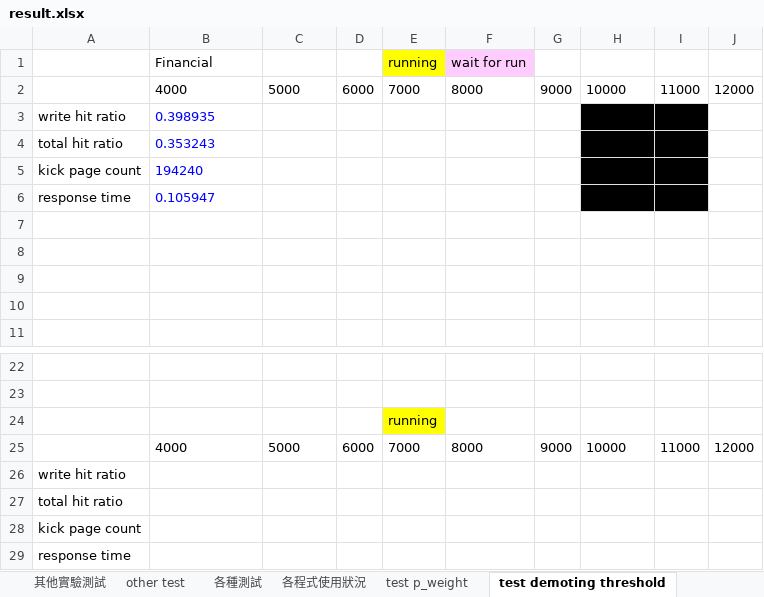
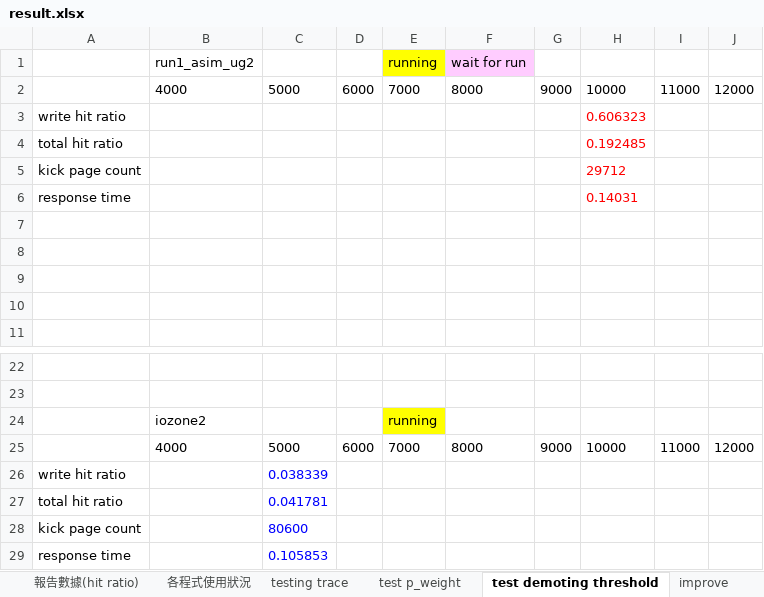
Before and after one commit to andrew841018/disksim_github, an Excel workbook: 論文相關/performance/實驗結果/result.xlsx, sheet test demoting threshold, drawn as a sheet; only a part is shown, gaps mark what is left out; values as stored, in another font and other column widths than the file's, no borders; charts and pictures not drawn; the diff names each change by its address in the sheet, - before the commit and + after, or states it on an @@ line.

```diff
--- a/論文相關/performance/實驗結果/result.xlsx (sheet test demoting threshold)
+++ b/論文相關/performance/實驗結果/result.xlsx (sheet test demoting threshold)
-sheet tab: 其他實驗測試
+sheet tab: improve
-sheet tab: other test
+sheet tab: testing trace
-sheet tab: 各種測試
@@ sheet tab order changed: 報告數據(hit ratio) | 各程式使用狀況 | testing trace | test p_weight | test demoting threshold | improve @@
-B1: Financial
+B1: run1_asim_ug2
-B3: 0.398935
+B3: (empty)
-H3: (empty)
+H3: 0.606323
-H3:I6 fill: #000000
+H3:I6 fill: none
-B4: 0.353243
+B4: (empty)
-H4: (empty)
+H4: 0.192485
-B5: 194240
+B5: (empty)
-H5: (empty)
+H5: 29712
-B6: 0.105947
+B6: (empty)
-H6: (empty)
+H6: 0.14031
-B24: (empty)
+B24: iozone2
-C26: (empty)
+C26: 0.038339
-C27: (empty)
+C27: 0.041781
-C28: (empty)
+C28: 80600
-C29: (empty)
+C29: 0.105853
```
Also changed, not shown: sheet 報告數據 (response time+kick page ), sheet 報告數據(hit ratio), sheet testing trace, sheet test p_weight, sheet improve, sheet 各程式使用狀況, other sheet tabs, charts or pictures, 3 other files.
